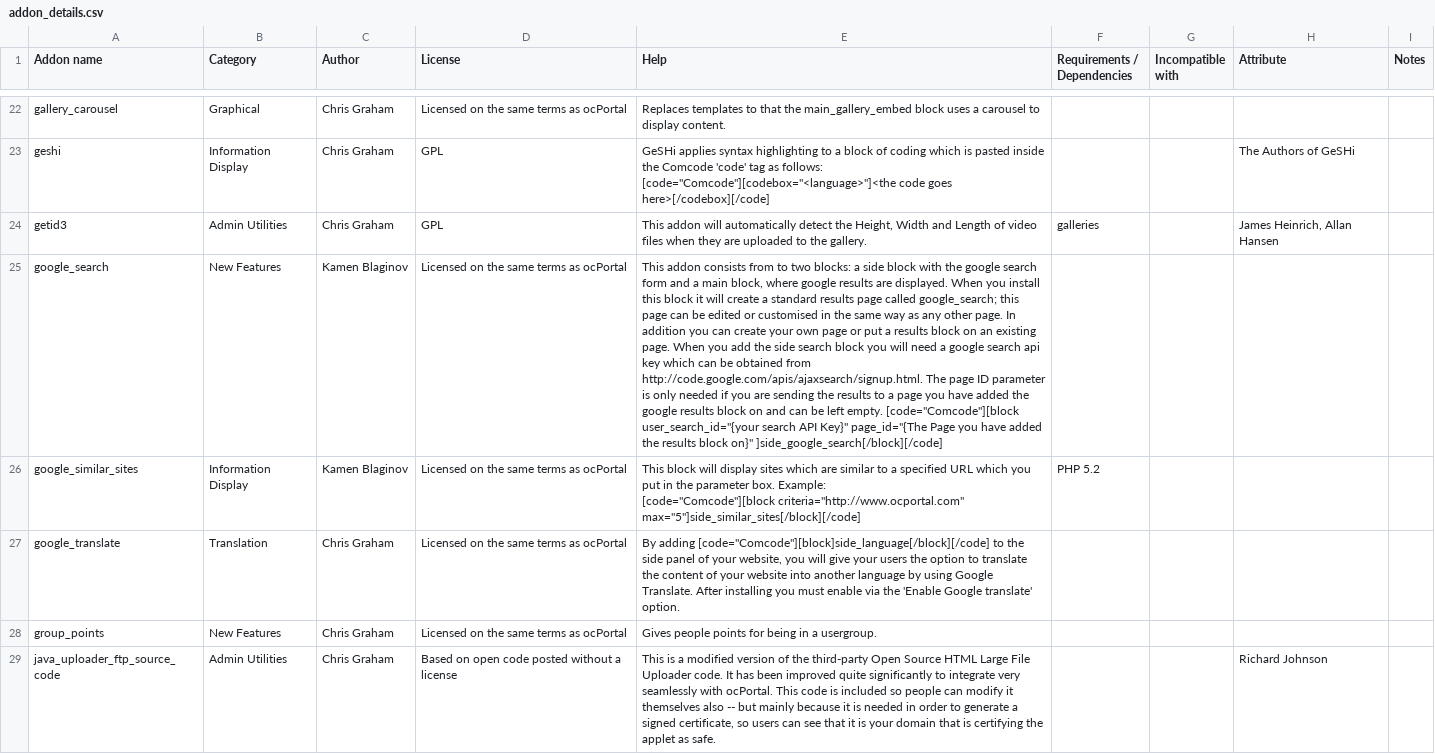
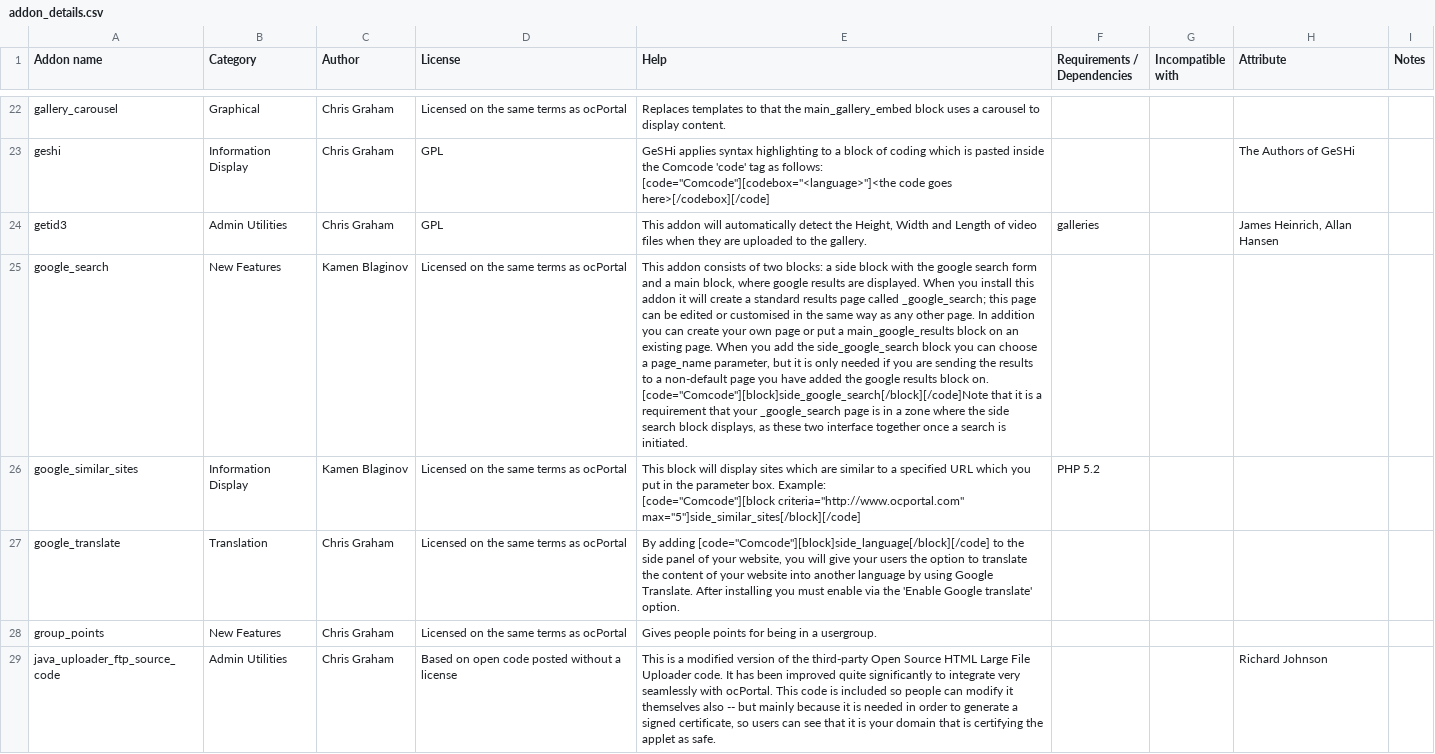
Before and after one commit to chrisgraham/ocPortal, a CSV file: data_custom/addon_details.csv, drawn as a sheet; only a part is shown, gaps mark what is left out; the diff covers the shown part only; the diff names each change by its address in the sheet, - before the commit and + after, or states it on an @@ line.

```diff
--- a/data_custom/addon_details.csv
+++ b/data_custom/addon_details.csv
-E25 (Help): …addon consists from to two blocks: a side block with the google search form and a main block, where google results are displayed. When you install this block it will create a standard results page called google_search; this page can be edited or customised in the same way as any other page. In addition you can create your own page or put a results block on an existing page. When you add the side search block you will need a google search api key which can be obtained from http://code.google.com/apis/ajaxsearch/signup.html. The page ID parameter is only needed if you are sending the results to a page you have added the google results block on and can be left empty. [code="Comcode"][block user_search_id="{your search API Key}" page_id="{The Page you have added the results block on}" ]side_google_search[/block][/code]
+E25 (Help): …addon consists of two blocks: a side block with the google search form and a main block, where google results are displayed. When you install this addon it will create a standard results page called _google_search; this page can be edited or customised in the same way as any other page. In addition you can create your own page or put a main_google_results block on an existing page. When you add the side_google_search block you can choose a page_name parameter, but it is only needed if you are sending the results to a non-default page you have added the google results block on. [code="Comcode"][block]side_google_search[/block][/code]Note that it is a requirement that your _google_search page is in a zone where the side search block displays, as these two interface together once a search is initiated.
```
Also changed, not shown: 1 edited cell elsewhere in this file, 3 other files.
